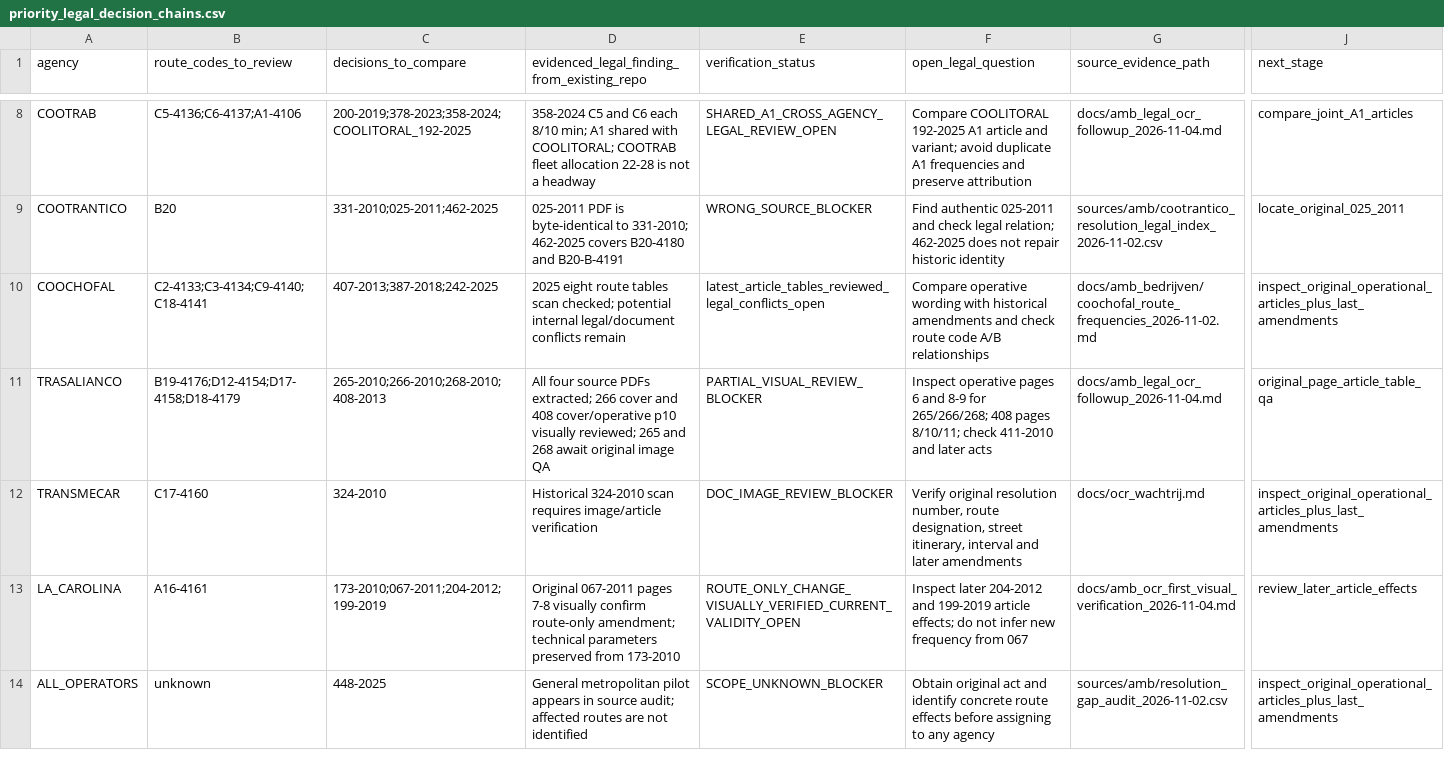
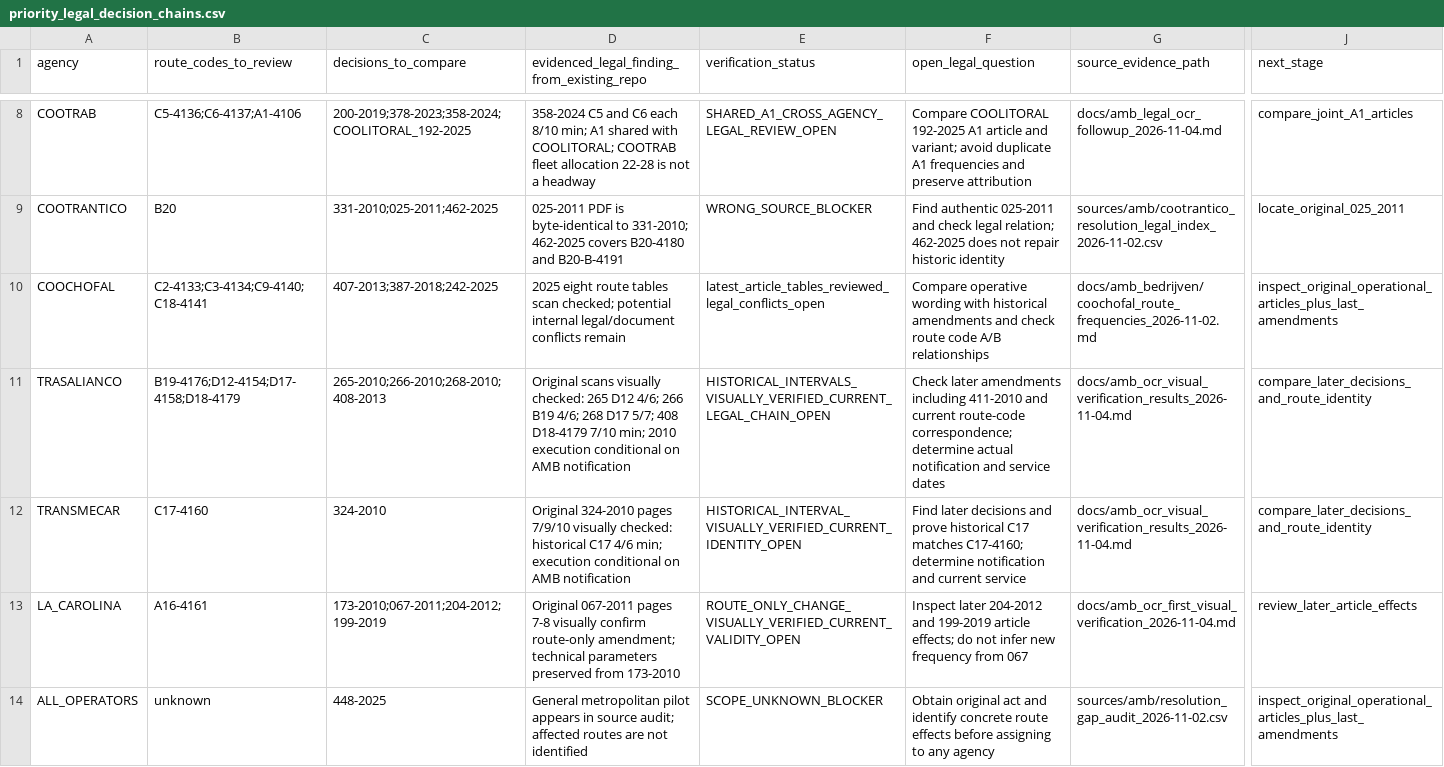
Before and after one commit to ColombiaTransit/gtfs-barranquilla-urbanas, a CSV file: sources/amb/legal_validity_ocr_review/priority_legal_decision_chains.csv, drawn as a sheet; only a part is shown, gaps mark what is left out; the diff names each change by its address in the sheet, - before the commit and + after, or states it on an @@ line.

Commit message:
docs: close obsolete OCR blockers after original scan visual verification

```diff
--- a/sources/amb/legal_validity_ocr_review/priority_legal_decision_chains.csv
+++ b/sources/amb/legal_validity_ocr_review/priority_legal_decision_chains.csv
-D11: All four source PDFs extracted; 266 cover and 408 cover/operative p10 visually reviewed; 265 and 268 await original image QA
+D11: Original scans visually checked: 265 D12 4/6; 266 B19 4/6; 268 D17 5/7; 408 D18-4179 7/10 min; 2010 execution conditional on AMB notification
-E11 (verification_status): PARTIAL_VISUAL_REVIEW_BLOCKER
+E11 (verification_status): HISTORICAL_INTERVALS_VISUALLY_VERIFIED_CURRENT_LEGAL_CHAIN_OPEN
-F11 (open_legal_question): Inspect operative pages 6 and 8-9 for 265/266/268; 408 pages 8/10/11; check 411-2010 and later acts
+F11 (open_legal_question): Check later amendments including 411-2010 and current route-code correspondence; determine actual notification and service dates
-G11 (source_evidence_path): docs/amb_legal_ocr_followup_2026-11-04.md
+G11 (source_evidence_path): docs/amb_ocr_visual_verification_results_2026-11-04.md
-J11 (next_stage): original_page_article_table_qa
+J11 (next_stage): compare_later_decisions_and_route_identity
-D12: Historical 324-2010 scan requires image/article verification
+D12: Original 324-2010 pages 7/9/10 visually checked: historical C17 4/6 min; execution conditional on AMB notification
-E12 (verification_status): DOC_IMAGE_REVIEW_BLOCKER
+E12 (verification_status): HISTORICAL_INTERVAL_VISUALLY_VERIFIED_CURRENT_IDENTITY_OPEN
-F12 (open_legal_question): Verify original resolution number, route designation, street itinerary, interval and later amendments
+F12 (open_legal_question): Find later decisions and prove historical C17 matches C17-4160; determine notification and current service
-G12 (source_evidence_path): docs/ocr_wachtrij.md
+G12 (source_evidence_path): docs/amb_ocr_visual_verification_results_2026-11-04.md
-J12 (next_stage): inspect_original_operational_articles_plus_last_amendments
+J12 (next_stage): compare_later_decisions_and_route_identity
```
